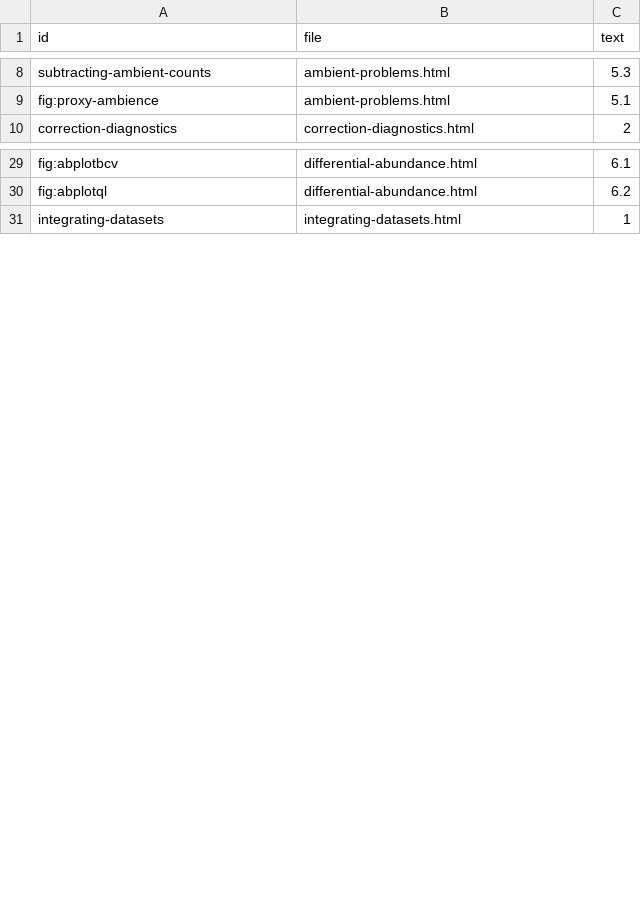
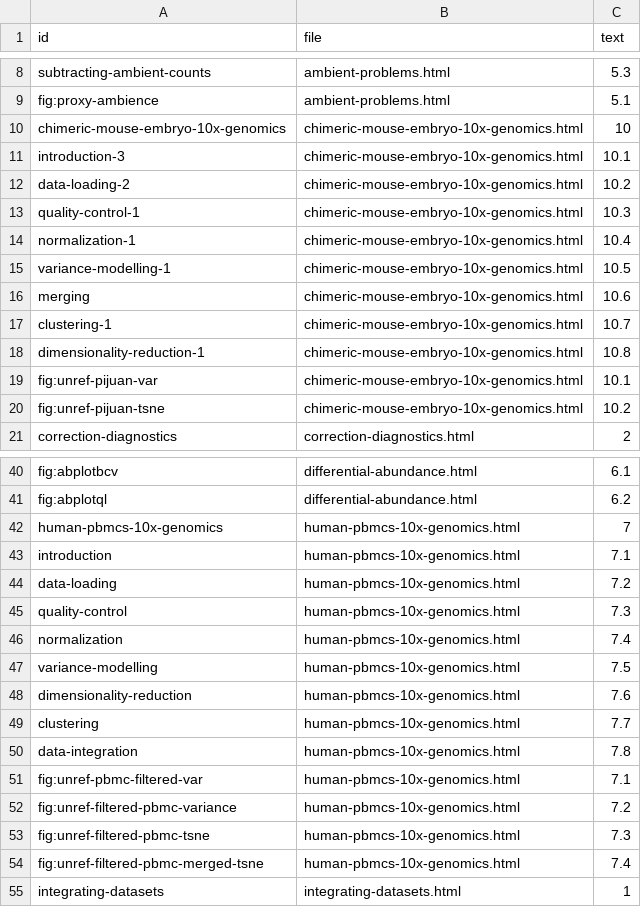
Before and after one commit to OSCA-source/OSCA.multisample, a CSV file: inst/rebook/references.csv, drawn as a sheet; only a part is shown, gaps mark what is left out; the diff covers the shown part only.

Commit message:
Migrated all merge-related workflows chapters here.

```diff
--- a/inst/rebook/references.csv
+++ b/inst/rebook/references.csv
@@ -9,2 +9,13 @@ subtracting-ambient-counts,ambient-problems.html,5.3
 fig:proxy-ambience,ambient-problems.html,5.1
+chimeric-mouse-embryo-10x-genomics,chimeric-mouse-embryo-10x-genomics.html,10
+introduction-3,chimeric-mouse-embryo-10x-genomics.html,10.1
+data-loading-2,chimeric-mouse-embryo-10x-genomics.html,10.2
+quality-control-1,chimeric-mouse-embryo-10x-genomics.html,10.3
+normalization-1,chimeric-mouse-embryo-10x-genomics.html,10.4
+variance-modelling-1,chimeric-mouse-embryo-10x-genomics.html,10.5
+merging,chimeric-mouse-embryo-10x-genomics.html,10.6
+clustering-1,chimeric-mouse-embryo-10x-genomics.html,10.7
+dimensionality-reduction-1,chimeric-mouse-embryo-10x-genomics.html,10.8
+fig:unref-pijuan-var,chimeric-mouse-embryo-10x-genomics.html,10.1
+fig:unref-pijuan-tsne,chimeric-mouse-embryo-10x-genomics.html,10.2
 correction-diagnostics,correction-diagnostics.html,2
@@ -30,2 +41,15 @@ fig:abplotbcv,differential-abundance.html,6.1
 fig:abplotql,differential-abundance.html,6.2
+human-pbmcs-10x-genomics,human-pbmcs-10x-genomics.html,7
+introduction,human-pbmcs-10x-genomics.html,7.1
+data-loading,human-pbmcs-10x-genomics.html,7.2
+quality-control,human-pbmcs-10x-genomics.html,7.3
+normalization,human-pbmcs-10x-genomics.html,7.4
+variance-modelling,human-pbmcs-10x-genomics.html,7.5
+dimensionality-reduction,human-pbmcs-10x-genomics.html,7.6
+clustering,human-pbmcs-10x-genomics.html,7.7
+data-integration,human-pbmcs-10x-genomics.html,7.8
+fig:unref-pbmc-filtered-var,human-pbmcs-10x-genomics.html,7.1
+fig:unref-filtered-pbmc-variance,human-pbmcs-10x-genomics.html,7.2
+fig:unref-filtered-pbmc-tsne,human-pbmcs-10x-genomics.html,7.3
+fig:unref-filtered-pbmc-merged-tsne,human-pbmcs-10x-genomics.html,7.4
 integrating-datasets,integrating-datasets.html,1
```
Also changed, not shown: 9 added rows and 11 edited cells elsewhere in this file, 8 other files.
